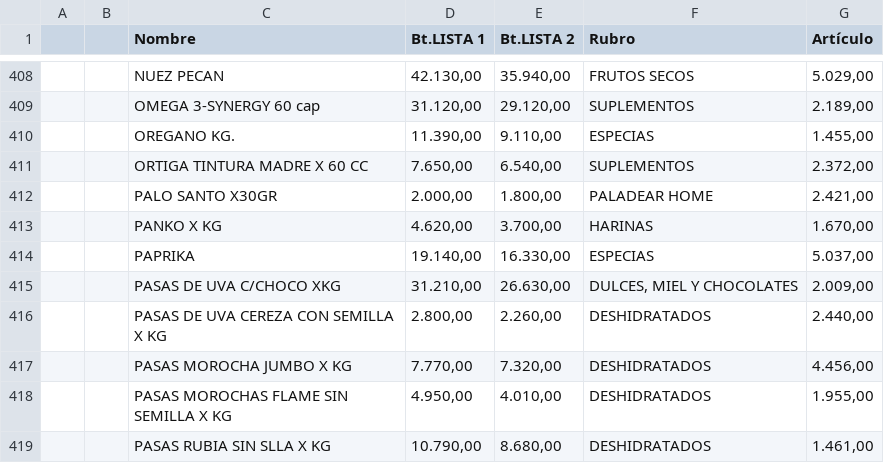
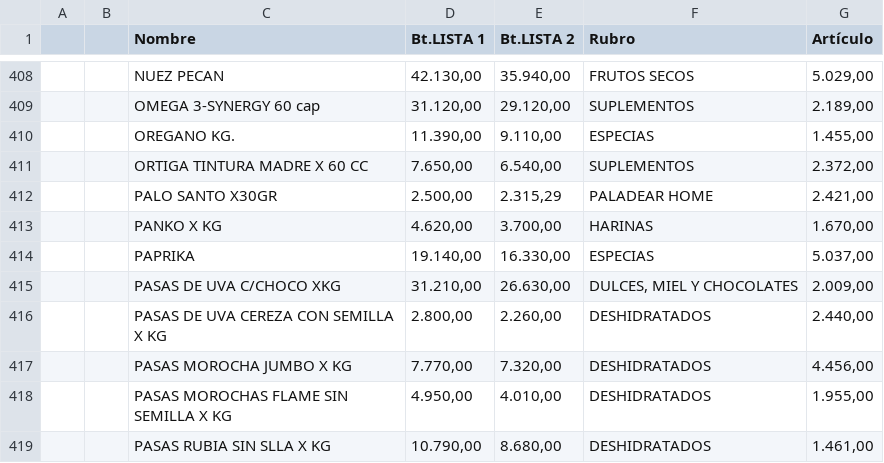
Before and after one commit to paladear/paladeartienda-test, a CSV file: precios-min.csv, drawn as a sheet; only a part is shown, gaps mark what is left out.

Commit message:
Precios desde E-Pyme (605 productos)

```diff
--- a/precios-min.csv
+++ b/precios-min.csv
@@ -411,3 +411,3 @@
 ,,ORTIGA TINTURA MADRE X 60 CC,"7.650,00","6.540,00",SUPLEMENTOS,"2.372,00"
-,,PALO SANTO X30GR,"2.000,00","1.800,00",PALADEAR HOME,"2.421,00"
+,,PALO SANTO X30GR,"2.500,00","2.315,29",PALADEAR HOME,"2.421,00"
 ,,PANKO X KG,"4.620,00","3.700,00",HARINAS,"1.670,00"
```
